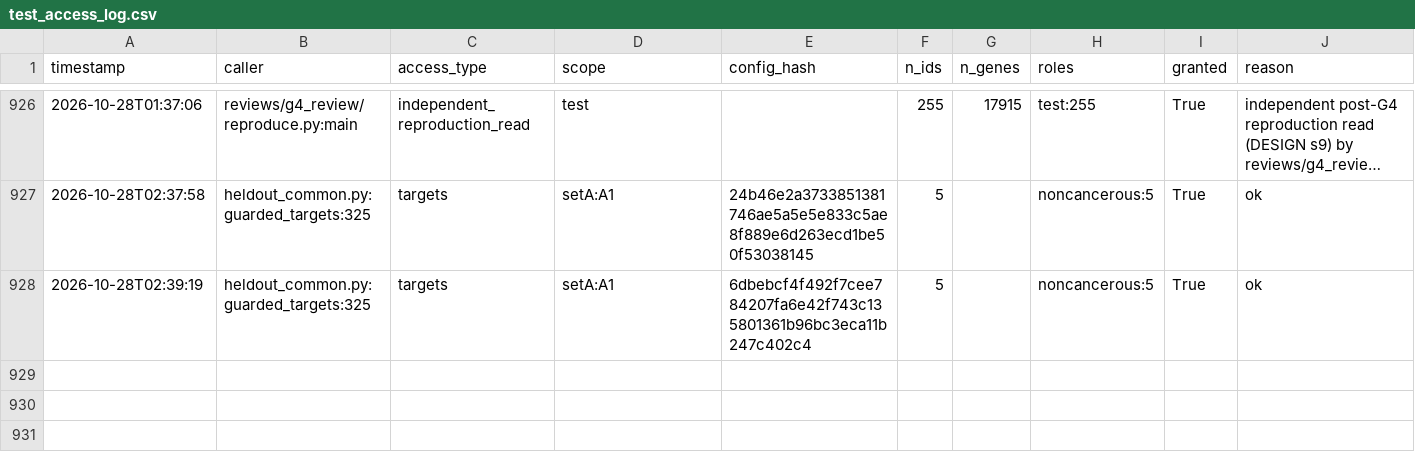
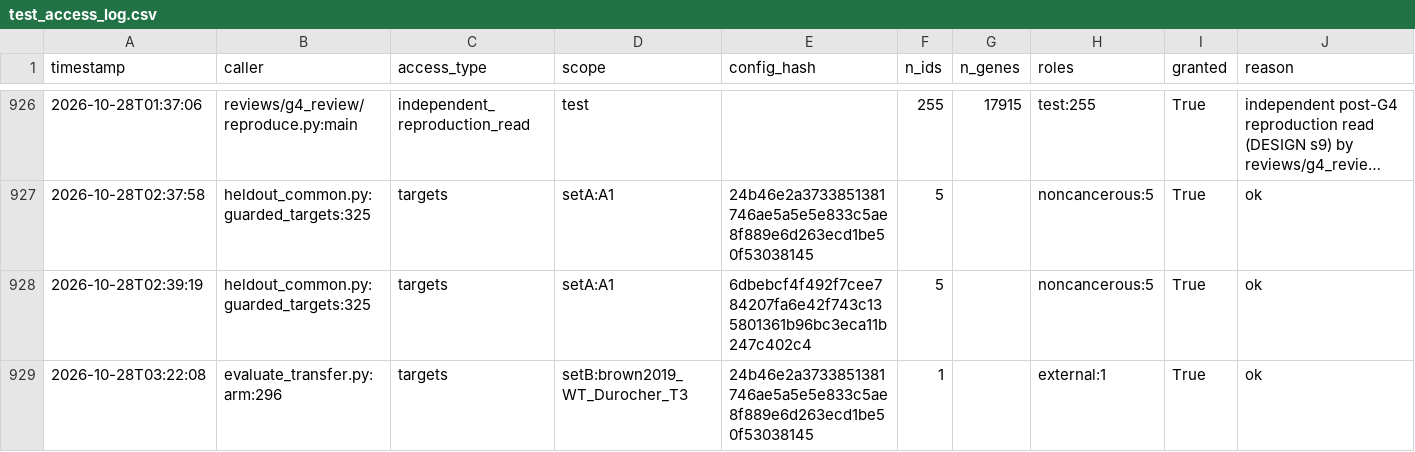
Before and after one commit to QuantitativeBiology/ai-hackathon-cancer_essentiality, a CSV file: results/test_access_log.csv, drawn as a sheet; only a part is shown, gaps mark what is left out; long unchanged cells end in …; the diff names each change by its address in the sheet, - before the commit and + after, or states it on an @@ line.

Commit message:
G6 access log (before t_E_status setB:brown2019_WT_PACE002_T30)

```diff
--- a/results/test_access_log.csv
+++ b/results/test_access_log.csv
+row 929: 2026-10-28T03:22:08 | evaluate_transfer.py:arm:296 | targets | setB:brown2019_WT_Durocher_T3 | 24b46e2a3733851381746ae5a5e5e833c5ae8f889e6d263ecd1be50f53038145 | 1 |  | external:1 | True | ok
```
